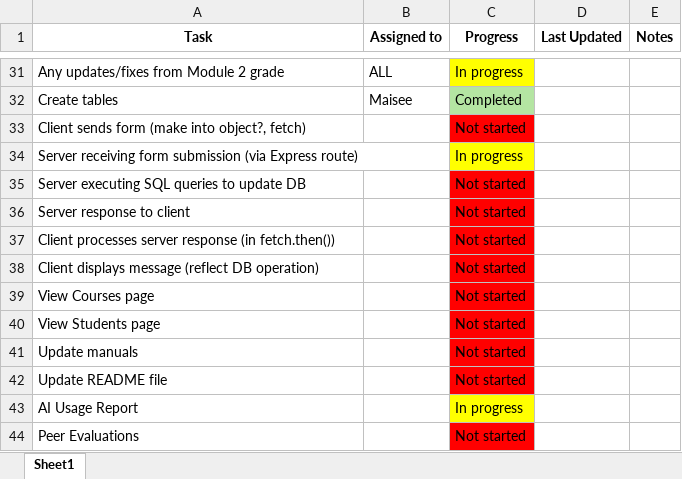
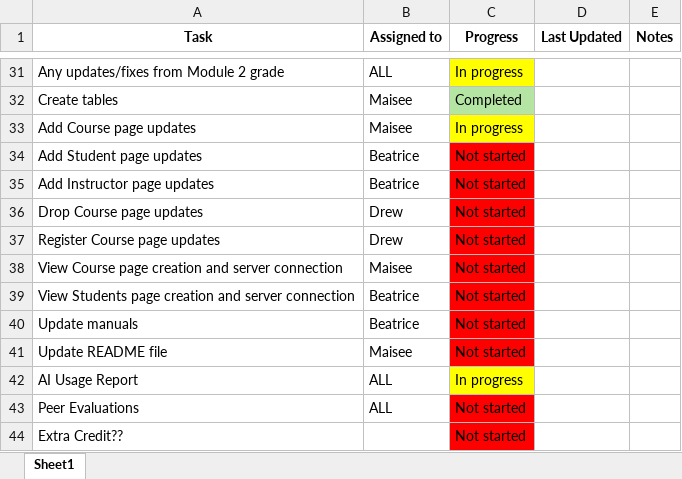
Before and after one commit to Trix-hay/Web-Design-and-Programming-GroupWork, an Excel workbook: CSCI330 Group Project Task Tracker.xlsx, sheet Sheet1, drawn as a sheet; only a part is shown, gaps mark what is left out; values as stored, in another font and other column widths than the file's, no borders; removed rows and columns are numbered as before the commit, all else as after; the diff names each change by its address in the sheet, - before the commit and + after, or states it on an @@ line.

Commit message:
Progress on add course connection, determine roles/responsibilities

```diff
--- a/CSCI330 Group Project Task Tracker.xlsx (sheet Sheet1)
+++ b/CSCI330 Group Project Task Tracker.xlsx (sheet Sheet1)
-row 33: Client sends form (make into object?, fetch) |  | Not started
-row 34: Server receiving form submission (via Express route) |  | In progress
-row 35: Server executing SQL queries to update DB |  | Not started
-row 36: Server response to client |  | Not started
-row 37: Client processes server response (in fetch.then()) |  | Not started
-row 38: Client displays message (reflect DB operation) |  | Not started
-row 39: View Courses page |  | Not started
-row 40: View Students page |  | Not started
+row 33: Add Course page updates | Maisee | In progress
+row 34: Add Student page updates | Beatrice | Not started
+row 35: Add Instructor page updates | Beatrice | Not started
+row 36: Drop Course page updates | Drew | Not started
+row 37: Register Course page updates | Drew | Not started
+row 38: View Course page creation and server connection | Maisee | Not started
+row 39: View Students page creation and server connection | Beatrice | Not started
-B40 (Assigned to): (empty)
+B40 (Assigned to): Beatrice
-B41 (Assigned to): (empty)
+B41 (Assigned to): Maisee
-B42:B43 (Assigned to): (empty)
+B42:B43 (Assigned to): ALL
+row 44: Extra Credit?? |  | Not started
```
Also changed, not shown: 5 other files.
